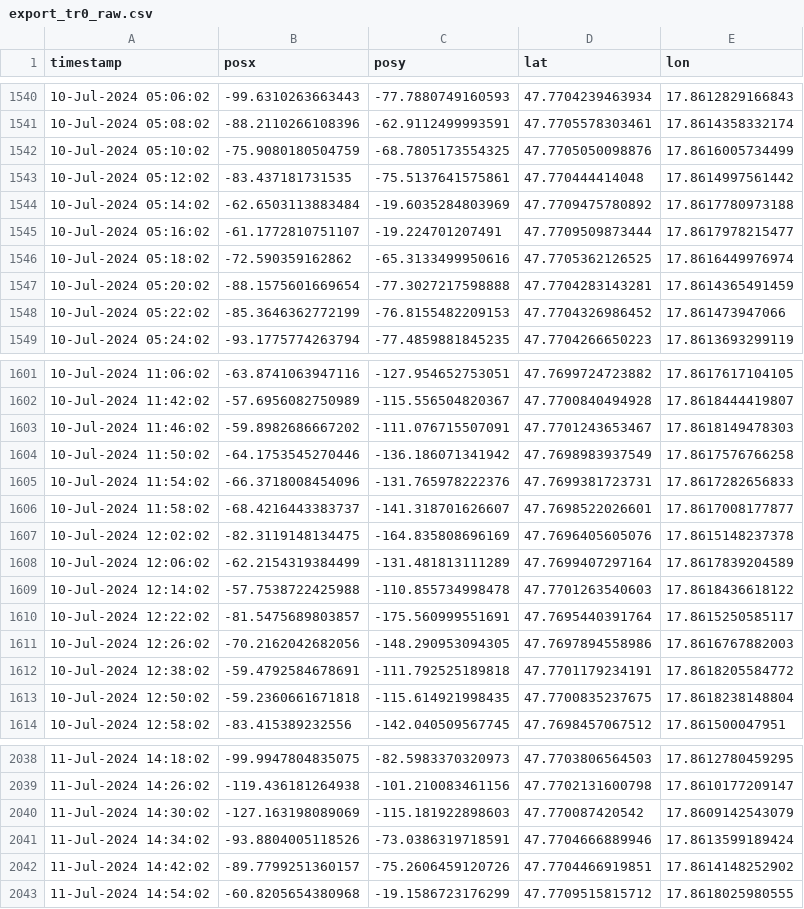
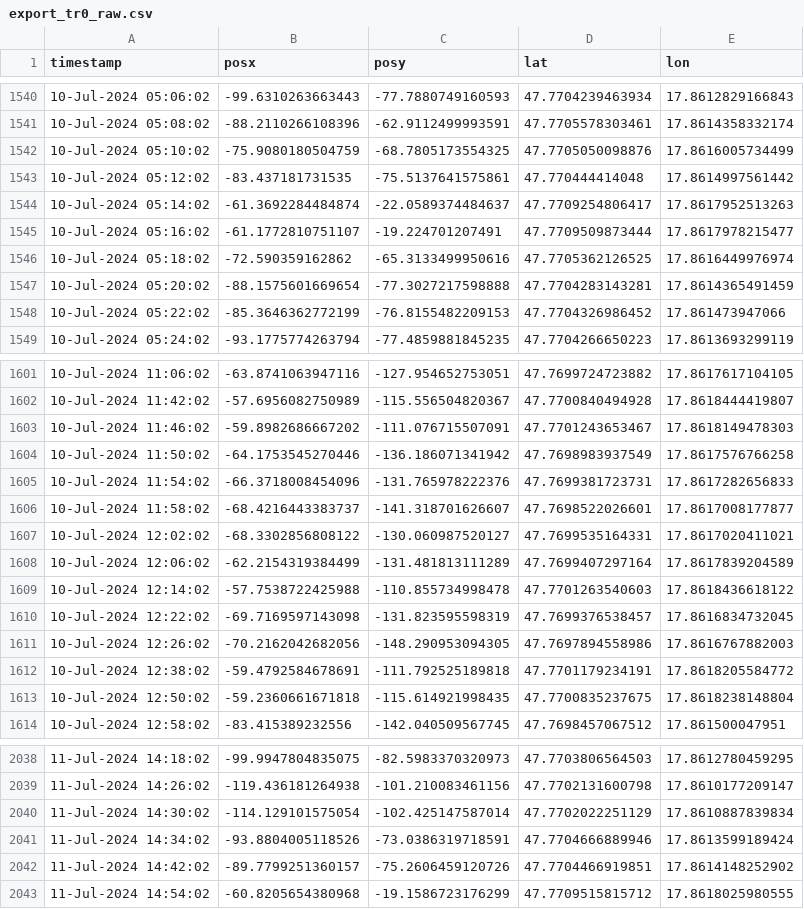
Before and after one commit to ricsiw/MapsSite, a CSV file: bratislava-24/data/export_tr0_raw.csv, drawn as a sheet; only a part is shown, gaps mark what is left out; the diff covers the shown part only.

```diff
--- a/bratislava-24/data/export_tr0_raw.csv
+++ b/bratislava-24/data/export_tr0_raw.csv
@@ -1543,3 +1543,3 @@ timestamp;posx;posy;lat;lon
 10-Jul-2024 05:12:02;-83.437181731535;-75.5137641575861;47.770444414048;17.8614997561442
-10-Jul-2024 05:14:02;-62.6503113883484;-19.6035284803969;47.7709475780892;17.8617780973188
+10-Jul-2024 05:14:02;-61.3692284484874;-22.0589374484637;47.7709254806417;17.8617952513263
 10-Jul-2024 05:16:02;-61.1772810751107;-19.224701207491;47.7709509873444;17.8617978215477
@@ -1606,6 +1606,6 @@ timestamp;posx;posy;lat;lon
 10-Jul-2024 11:58:02;-68.4216443383737;-141.318701626607;47.7698522026601;17.8617008177877
-10-Jul-2024 12:02:02;-82.3119148134475;-164.835808696169;47.7696405605076;17.8615148237378
+10-Jul-2024 12:02:02;-68.3302856808122;-130.060987520127;47.7699535164331;17.8617020411021
 10-Jul-2024 12:06:02;-62.2154319384499;-131.481813111289;47.7699407297164;17.8617839204589
 10-Jul-2024 12:14:02;-57.7538722425988;-110.855734998478;47.7701263540603;17.8618436618122
-10-Jul-2024 12:22:02;-81.5475689803857;-175.560999551691;47.7695440391764;17.8615250585117
+10-Jul-2024 12:22:02;-69.7169597143098;-131.823595598319;47.7699376538457;17.8616834732045
 10-Jul-2024 12:26:02;-70.2162042682056;-148.290953094305;47.7697894558986;17.8616767882003
@@ -2039,3 +2039,3 @@ timestamp;posx;posy;lat;lon
 11-Jul-2024 14:26:02;-119.436181264938;-101.210083461156;47.7702131600798;17.8610177209147
-11-Jul-2024 14:30:02;-127.163198089069;-115.181922898603;47.770087420542;17.8609142543079
+11-Jul-2024 14:30:02;-114.129101575054;-102.425147587014;47.7702022251129;17.8610887839834
 11-Jul-2024 14:34:02;-93.8804005118526;-73.0386319718591;47.7704666889946;17.8613599189424
```
Also changed, not shown: 32 edited cells elsewhere in this file, 2 other files.
